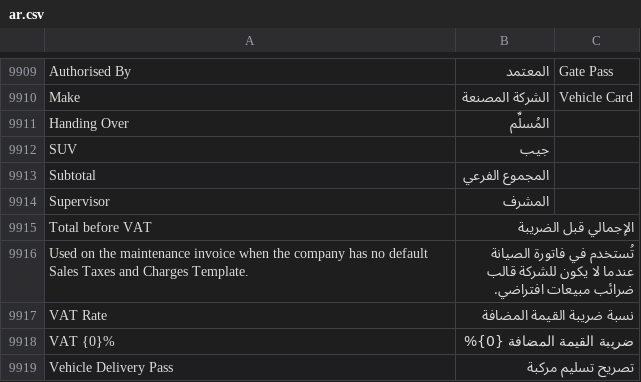
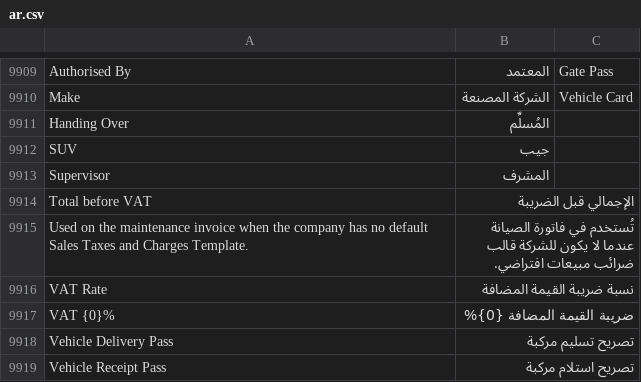
Before and after one commit to iabodysa/fleetix, a CSV file: fleetix/translations/ar.csv, drawn as a sheet; only a part is shown, gaps mark what is left out; the shorter side is filled out with more unchanged rows; the diff names each change by its address in the sheet, - before the commit and + after, or states it on an @@ line.

```diff
--- a/fleetix/translations/ar.csv
+++ b/fleetix/translations/ar.csv
-row 9913: Subtotal | المجموع الفرعي
```
Also changed, not shown: fleetix/translations/bn.csv, fleetix/translations/hi.csv, 13 other files.
